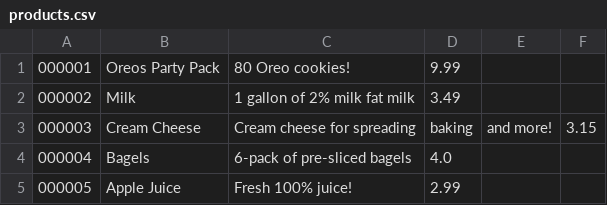
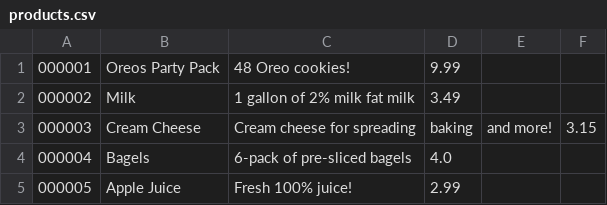
Before and after one commit to levonhoward/FileStreams, a CSV file: src/products.csv, drawn as a sheet.

```diff
--- a/src/products.csv
+++ b/src/products.csv
@@ -1,2 +1,2 @@
-000001, Oreos Party Pack, 80 Oreo cookies!, 9.99
+000001, Oreos Party Pack, 48 Oreo cookies!, 9.99
 000002, Milk, 1 gallon of 2% milk fat milk, 3.49
```
Also changed, not shown: 8 other files.
